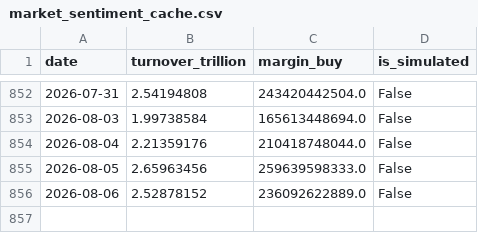
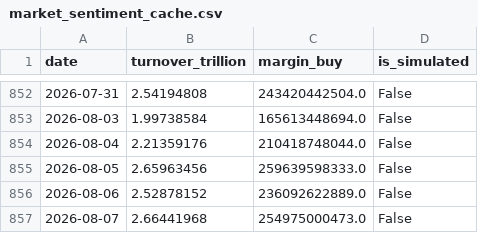
Before and after one commit to mountainguan/Chanlun_Tutor, a CSV file: data/market_sentiment_cache.csv, drawn as a sheet; only a part is shown, gaps mark what is left out; the diff names each change by its address in the sheet, - before the commit and + after, or states it on an @@ line.

```diff
--- a/data/market_sentiment_cache.csv
+++ b/data/market_sentiment_cache.csv
+row 857: 2026-08-07 | 2.66441968 | 254975000473.0 | False
```
Also changed, not shown: 15 other files.
